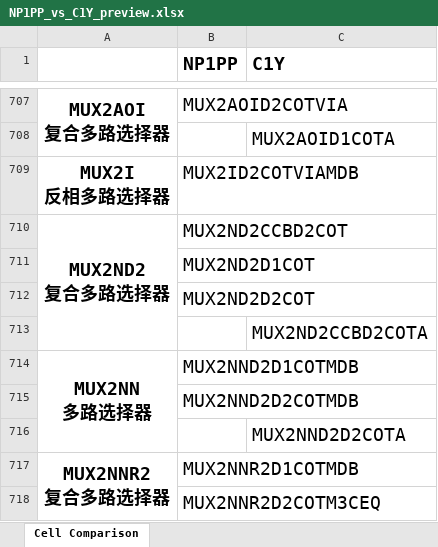
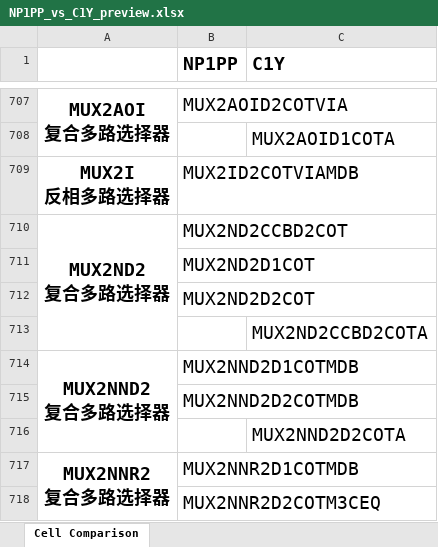
Before and after one commit to EsaLongs/lib-cell-compare, an Excel workbook: preview/NP1PP_vs_C1Y_preview.xlsx, sheet Cell Comparison, drawn as a sheet; only a part is shown, gaps mark what is left out; values as stored, in another font and other column widths than the file's, no borders; ↵ is a line break in a cell; the diff names each change by its address in the sheet, - before the commit and + after, or states it on an @@ line.

```diff
--- a/preview/NP1PP_vs_C1Y_preview.xlsx (sheet Cell Comparison)
+++ b/preview/NP1PP_vs_C1Y_preview.xlsx (sheet Cell Comparison)
-A714: MUX2NN ↵ 多路选择器
+A714: MUX2NND2 ↵ 复合多路选择器
```
Also changed, not shown: 4 other files.
